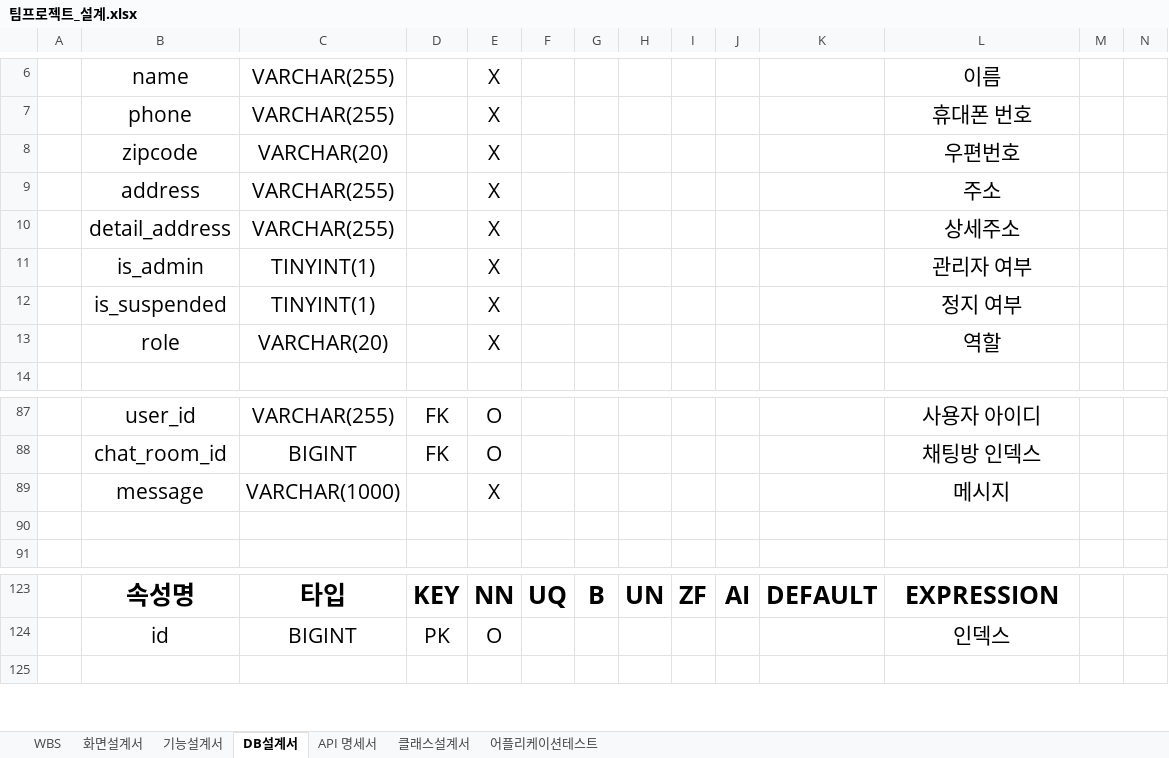
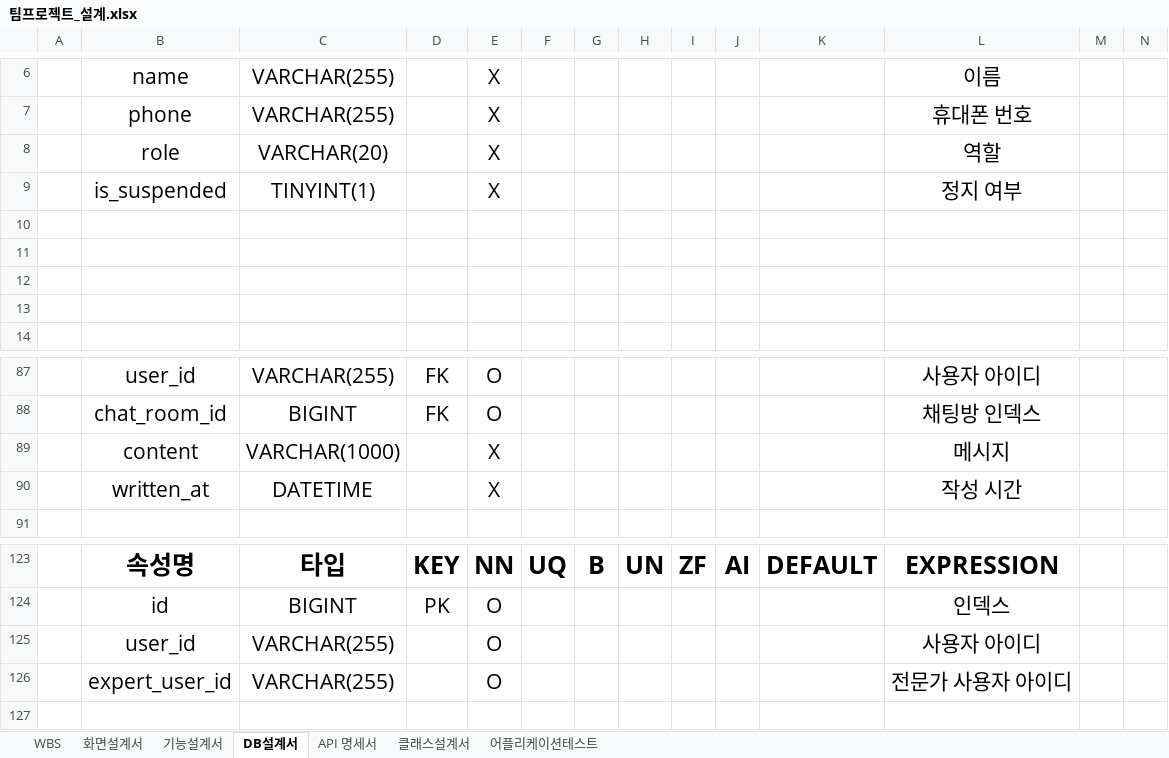
Before and after one commit to 98Woonho/CloseUp, an Excel workbook: architecture/document/팀프로젝트_설계.xlsx, sheet DB설계서, drawn as a sheet; only a part is shown, gaps mark what is left out; values as stored, in another font and other column widths than the file's, no borders; charts and pictures not drawn; removed rows and columns are numbered as before the commit, all else as after; the diff covers the shown part only; the diff names each change by its address in the sheet, - before the commit and + after, or states it on an @@ line.

```diff
--- a/architecture/document/팀프로젝트_설계.xlsx (sheet DB설계서)
+++ b/architecture/document/팀프로젝트_설계.xlsx (sheet DB설계서)
-B8: zipcode
+B8: role
-L8: 우편번호
+L8: 역할
-row 9:  | address | VARCHAR(255) |  | X |  |  |  |  |  |  | 주소
-row 10:  | detail_address | VARCHAR(255) |  | X |  |  |  |  |  |  | 상세주소
-row 11:  | is_admin | TINYINT(1) |  | X |  |  |  |  |  |  | 관리자 여부
-row 10:  | role | VARCHAR(20) |  | X |  |  |  |  |  |  | 역할
+row 10: (empty)
+row 11: (empty)
+row 12: (empty)
+row 13: (empty)
-B89: message
+B89: content
-row 90: (empty)
+row 90:  | written_at | DATETIME |  | X |  |  |  |  |  |  | 작성 시간
+row 125:  | user_id | VARCHAR(255) |  | O |  |  |  |  |  |  | 사용자 아이디
+row 126:  | expert_user_id | VARCHAR(255) |  | O |  |  |  |  |  |  | 전문가 사용자 아이디
```
Also changed, not shown: 4 added rows, 11 removed rows, 12 edited cells and cell formats elsewhere in this sheet, 4 other files.
